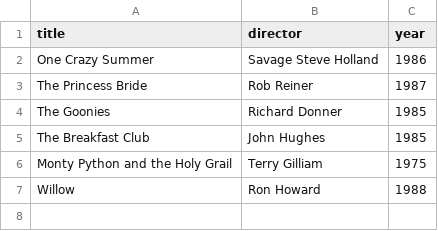
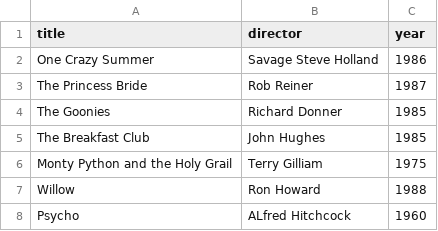
Before and after one commit to srijan-raghavula/webflyx, a CSV file: classics.csv, drawn as a sheet; the diff names each change by its address in the sheet, - before the commit and + after, or states it on an @@ line.

Commit message:
L: update classics.csv

```diff
--- a/classics.csv
+++ b/classics.csv
+row 8: Psycho | ALfred Hitchcock | 1960
```
